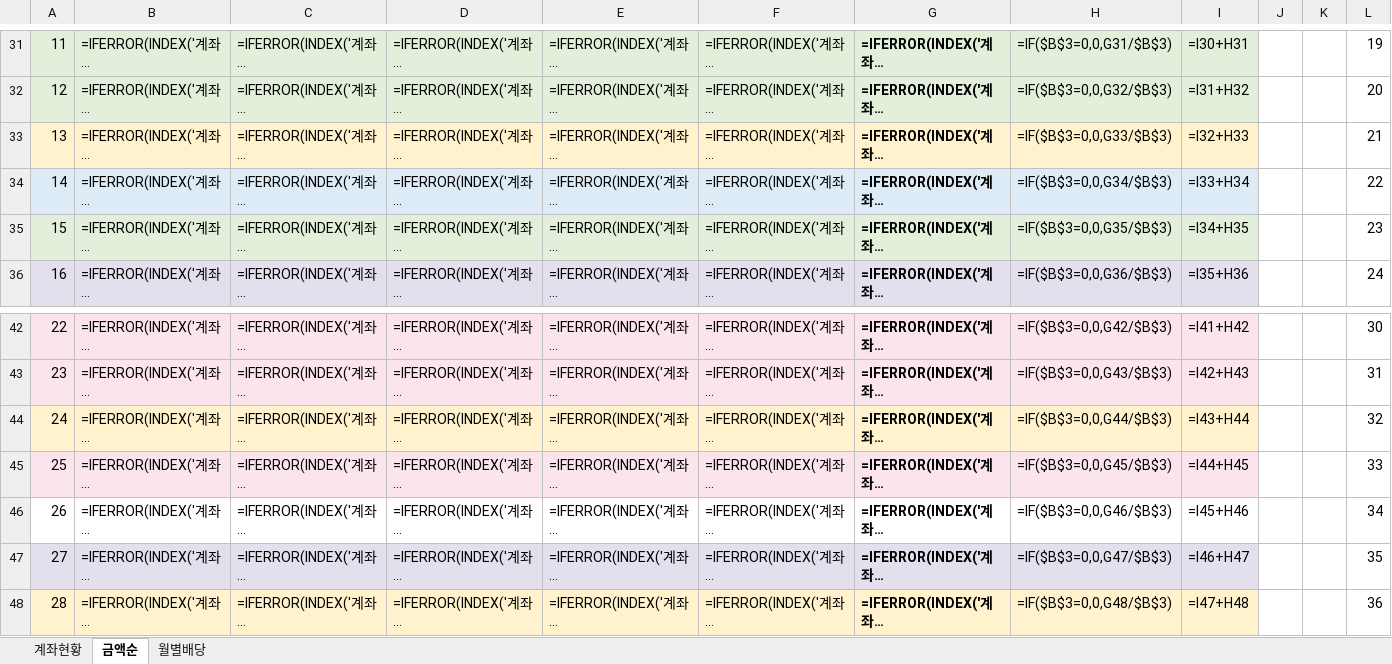
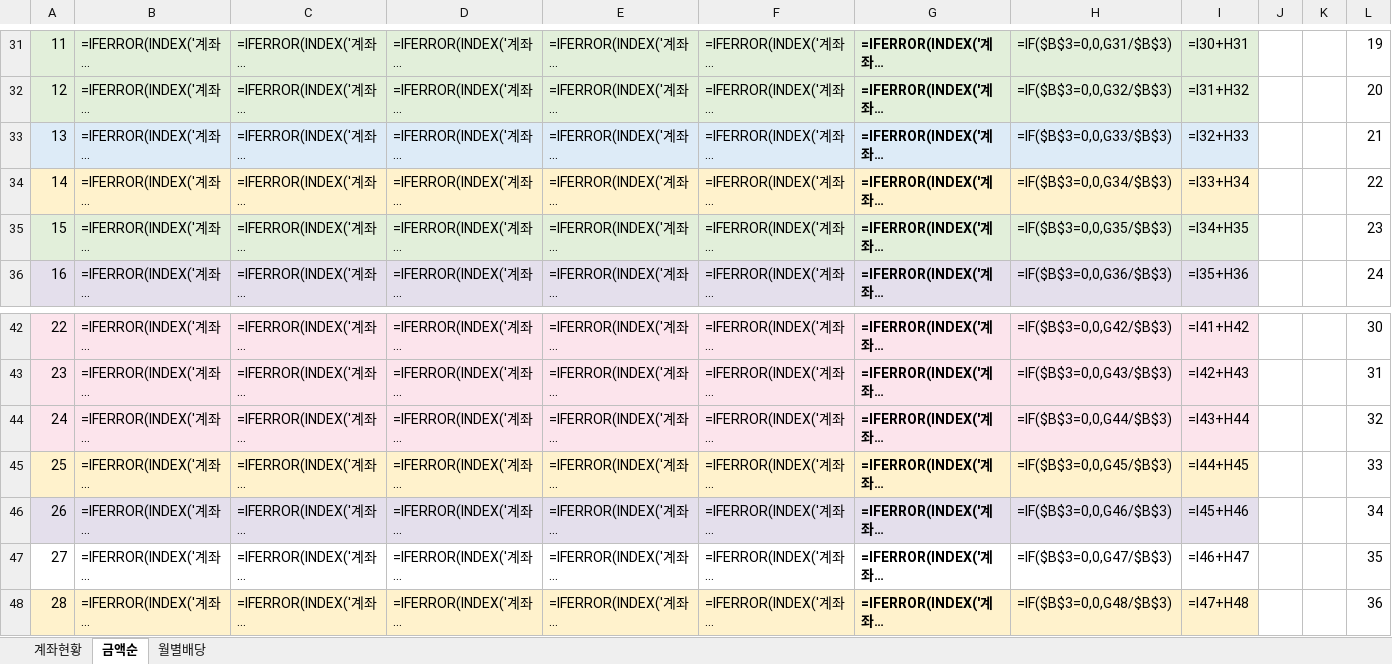
Before and after one commit to seahog77/test, an Excel workbook: My_investment/investment_1022.xlsx, sheet 금액순, drawn as a sheet; only a part is shown, gaps mark what is left out; long unchanged cells end in …; values as stored, in another font and other column widths than the file's, no borders; formulas without a stored value are shown as written; charts and pictures not drawn; the diff names each change by its address in the sheet, - before the commit and + after, or states it on an @@ line.

```diff
--- a/My_investment/investment_1022.xlsx (sheet 금액순)
+++ b/My_investment/investment_1022.xlsx (sheet 금액순)
-A33:I33 fill: #FFF2CC
+A33:I33 fill: #DDEBF7
-A34:I34 fill: #DDEBF7
+A34:I34 fill: #FFF2CC
-A44:I44 fill: #FFF2CC
+A44:I44 fill: #FCE4EC
-A45:I45 fill: #FCE4EC
+A45:I45 fill: #FFF2CC
-A46:I46 fill: none
+A46:I46 fill: #E4DFEC
-A47:I47 fill: #E4DFEC
+A47:I47 fill: none
```
Also changed, not shown: sheet 월별배당, sheet 계좌현황, My_investment/investment_0723_W.xlsx, 3 other files.
